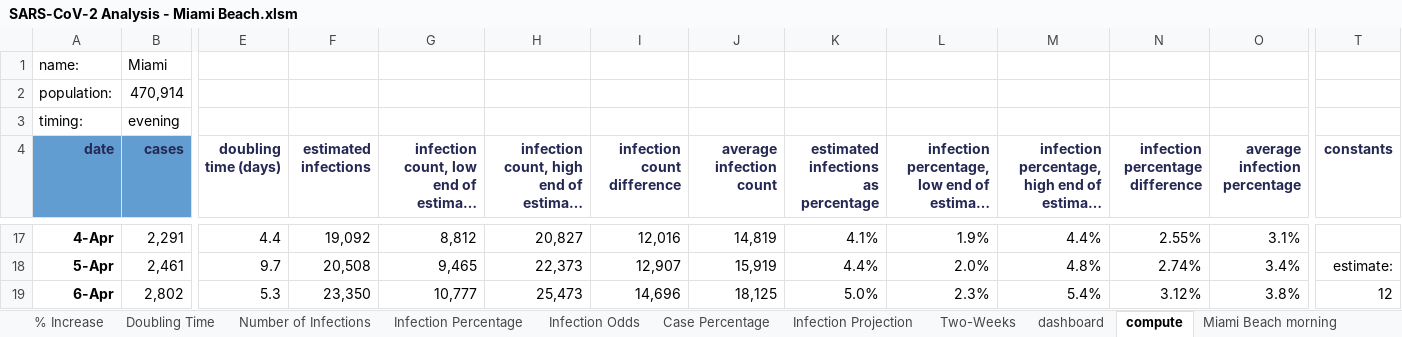
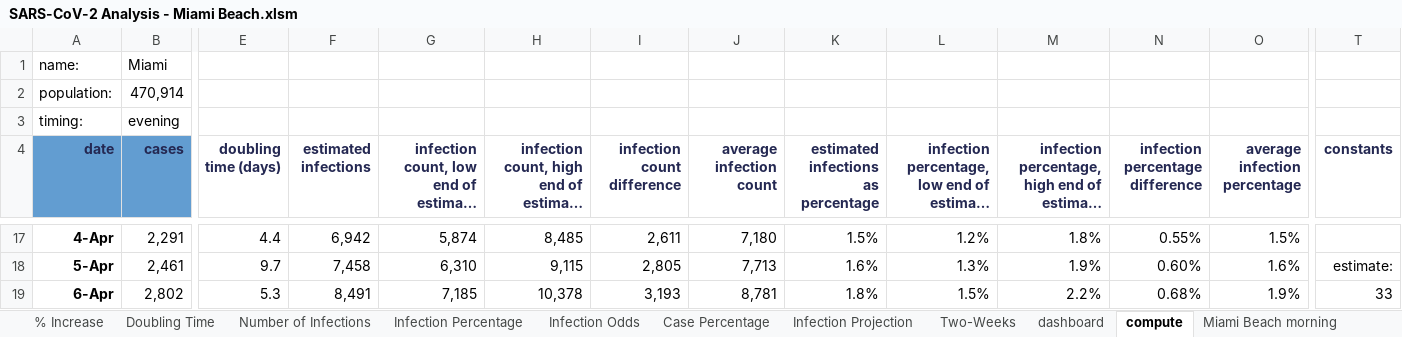
Before and after one commit to endymion/BeachAnalytics, an Excel workbook: analysis/SARS-CoV-2 Analysis - Miami Beach.xlsm, sheet compute, drawn as a sheet; only a part is shown, gaps mark what is left out; long unchanged cells end in …; values as stored, in another font and other column widths than the file's, no borders; table styles not drawn; the diff covers the shown part only; the diff names each change by its address in the sheet, - before the commit and + after, or states it on an @@ line.

Commit message:
Updated estimated number and prevalence charts based on new CMMID estimates for underreporting.
Former-commit-id: 27d7d2244ea6b6bb3f3d5f0e85c789d7ecb95f0f

```diff
--- a/analysis/SARS-CoV-2 Analysis - Miami Beach.xlsm (sheet compute)
+++ b/analysis/SARS-CoV-2 Analysis - Miami Beach.xlsm (sheet compute)
-F17 (estimated infections): 19,092
+F17 (estimated infections): 6,942
-G17: 8,812
+G17: 5,874
-H17: 20,827
+H17: 8,485
-I17 (infection count difference): 12,016
+I17 (infection count difference): 2,611
-J17 (average infection count): 14,819
+J17 (average infection count): 7,180
-K17: 4.1%
+K17: 1.5%
-L17: 1.9%
+L17: 1.2%
-M17: 4.4%
+M17: 1.8%
-N17 (infection percentage difference): 2.55%
+N17 (infection percentage difference): 0.55%
-O17 (average infection percentage): 3.1%
+O17 (average infection percentage): 1.5%
-F18 (estimated infections): 20,508
+F18 (estimated infections): 7,458
-G18: 9,465
+G18: 6,310
-H18: 22,373
+H18: 9,115
-I18 (infection count difference): 12,907
+I18 (infection count difference): 2,805
-J18 (average infection count): 15,919
+J18 (average infection count): 7,713
-K18: 4.4%
+K18: 1.6%
-L18: 2.0%
+L18: 1.3%
-M18: 4.8%
+M18: 1.9%
-N18 (infection percentage difference): 2.74%
+N18 (infection percentage difference): 0.60%
-O18 (average infection percentage): 3.4%
+O18 (average infection percentage): 1.6%
-F19 (estimated infections): 23,350
+F19 (estimated infections): 8,491
-G19: 10,777
+G19: 7,185
-H19: 25,473
+H19: 10,378
-I19 (infection count difference): 14,696
+I19 (infection count difference): 3,193
-J19 (average infection count): 18,125
+J19 (average infection count): 8,781
-K19: 5.0%
+K19: 1.8%
-L19: 2.3%
+L19: 1.5%
-M19: 5.4%
+M19: 2.2%
-N19 (infection percentage difference): 3.12%
+N19 (infection percentage difference): 0.68%
-O19 (average infection percentage): 3.8%
+O19 (average infection percentage): 1.9%
-T19 (constants): 12
+T19 (constants): 33
```
Also changed, not shown: 535 edited cells elsewhere in this sheet, sheet dashboard, charts or pictures, 18 other files.
